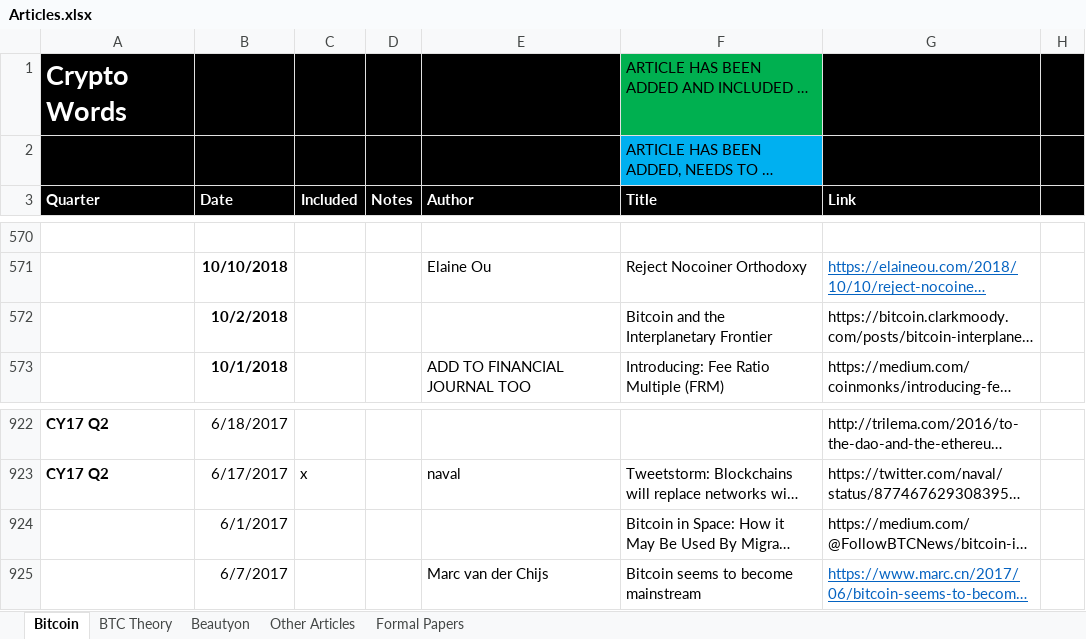
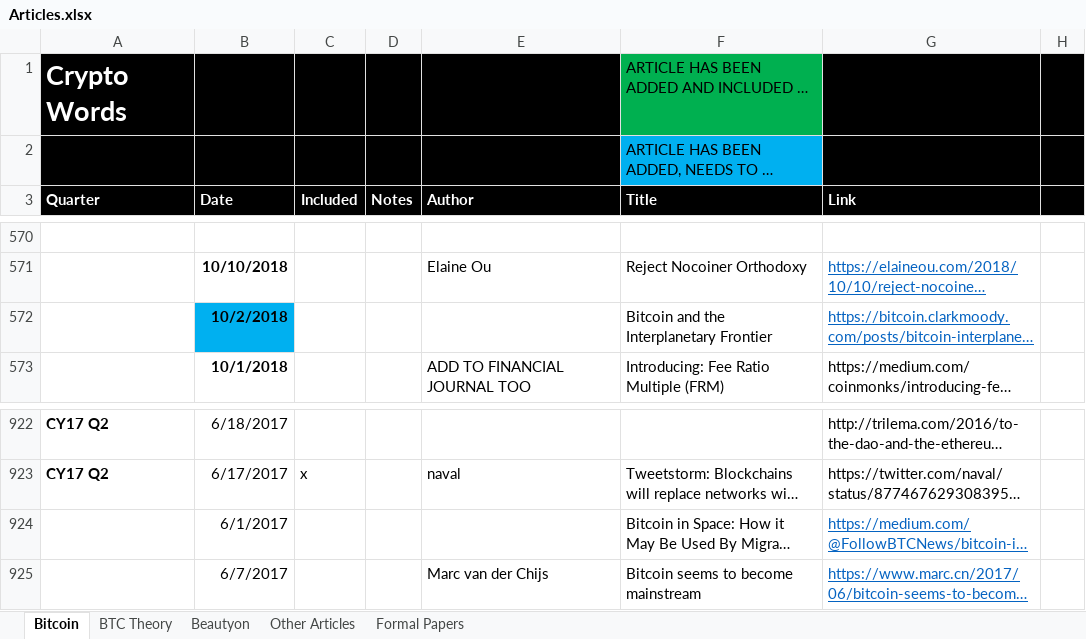
Before and after one commit to bitcoinwords/bitcoinwords.github.io, an Excel workbook: assets/queue/Articles.xlsx, sheet Bitcoin, drawn as a sheet; only a part is shown, gaps mark what is left out; long unchanged cells end in …; values as stored, in another font and other column widths than the file's, no borders; charts and pictures and conditional formats not drawn; the diff names each change by its address in the sheet, - before the commit and + after, or states it on an @@ line.

Commit message:
ul article

```diff
--- a/assets/queue/Articles.xlsx (sheet Bitcoin)
+++ b/assets/queue/Articles.xlsx (sheet Bitcoin)
-B572 fill: none
+B572 fill: #00B0F0
@@ G572 underline: off → on, text colour: black → #0563C1 @@
@@ G924 underline: off → on, text colour: black → #0563C1 @@
```
Also changed, not shown: 6 other files.
